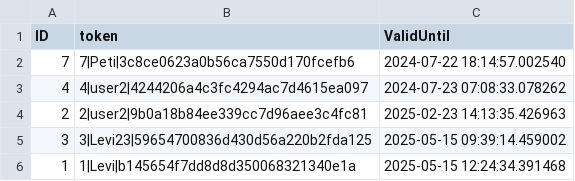
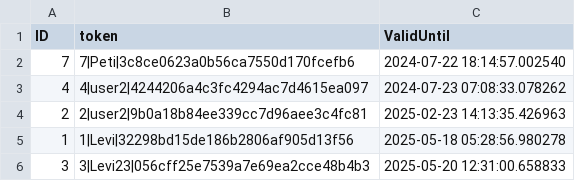
Before and after one commit to Levvi07/Webmanager, a CSV file: data/tokens.csv, drawn as a sheet.

```diff
--- a/data/tokens.csv
+++ b/data/tokens.csv
@@ -4,3 +4,3 @@ ID,token,ValidUntil
 2,2|user2|9b0a18b84ee339cc7d96aee3c4fc81,2025-02-23 14:13:35.426963
-3,3|Levi23|59654700836d430d56a220b2fda125,2025-05-15 09:39:14.459002
-1,1|Levi|b145654f7dd8d8d350068321340e1a,2025-05-15 12:24:34.391468
+1,1|Levi|32298bd15de186b2806af905d13f56,2025-05-18 05:28:56.980278
+3,3|Levi23|056cff25e7539a7e69ea2cce48b4b3,2025-05-20 12:31:00.658833
```
Also changed, not shown: data/users.csv, 13 other files.
